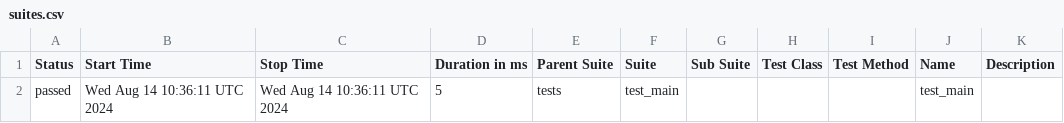
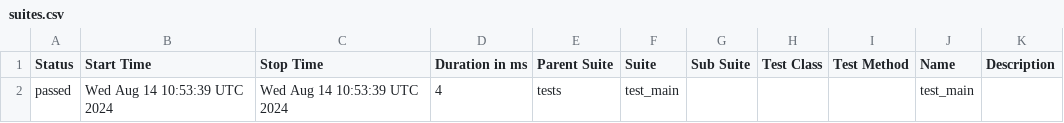
Before and after one commit to okadrive/FastAPI_GithubActions, a CSV file: data/suites.csv, drawn as a sheet.

```diff
--- a/data/suites.csv
+++ b/data/suites.csv
@@ -1,2 +1,2 @@
 "Status","Start Time","Stop Time","Duration in ms","Parent Suite","Suite","Sub Suite","Test Class","Test Method","Name","Description"
-"passed","Wed Aug 14 10:36:11 UTC 2024","Wed Aug 14 10:36:11 UTC 2024","5","tests","test_main","","","","test_main",""
+"passed","Wed Aug 14 10:53:39 UTC 2024","Wed Aug 14 10:53:39 UTC 2024","4","tests","test_main","","","","test_main",""
```
Also changed, not shown: 16 other files.
